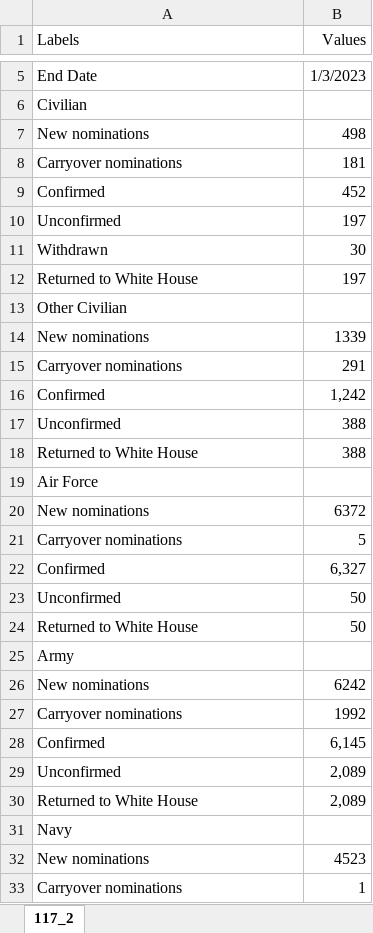
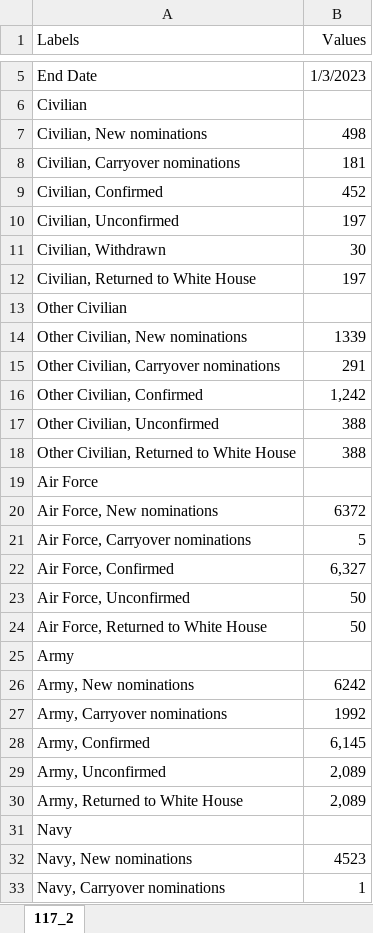
Before and after one commit to tamimcm416/congressional_data_scrape, an Excel workbook: data/resumes_scrubbed/confirmations/117_2.xlsx, sheet 117_2, drawn as a sheet; only a part is shown, gaps mark what is left out; values as stored, in another font and other column widths than the file's, no borders; the diff covers the shown part only; the diff names each change by its address in the sheet, - before the commit and + after, or states it on an @@ line.

```diff
--- a/data/resumes_scrubbed/confirmations/117_2.xlsx (sheet 117_2)
+++ b/data/resumes_scrubbed/confirmations/117_2.xlsx (sheet 117_2)
-A7 (Labels): New nominations
+A7 (Labels): Civilian, New nominations
-A8 (Labels): Carryover nominations
+A8 (Labels): Civilian, Carryover nominations
-A9 (Labels): Confirmed
+A9 (Labels): Civilian, Confirmed
-A10 (Labels): Unconfirmed
+A10 (Labels): Civilian, Unconfirmed
-A11 (Labels): Withdrawn
+A11 (Labels): Civilian, Withdrawn
-A12 (Labels): Returned to White House
+A12 (Labels): Civilian, Returned to White House
-A14 (Labels): New nominations
+A14 (Labels): Other Civilian, New nominations
-A15 (Labels): Carryover nominations
+A15 (Labels): Other Civilian, Carryover nominations
-A16 (Labels): Confirmed
+A16 (Labels): Other Civilian, Confirmed
-A17 (Labels): Unconfirmed
+A17 (Labels): Other Civilian, Unconfirmed
-A18 (Labels): Returned to White House
+A18 (Labels): Other Civilian, Returned to White House
-A20 (Labels): New nominations
+A20 (Labels): Air Force, New nominations
-A21 (Labels): Carryover nominations
+A21 (Labels): Air Force, Carryover nominations
-A22 (Labels): Confirmed
+A22 (Labels): Air Force, Confirmed
-A23 (Labels): Unconfirmed
+A23 (Labels): Air Force, Unconfirmed
-A24 (Labels): Returned to White House
+A24 (Labels): Air Force, Returned to White House
-A26 (Labels): New nominations
+A26 (Labels): Army, New nominations
-A27 (Labels): Carryover nominations
+A27 (Labels): Army, Carryover nominations
-A28 (Labels): Confirmed
+A28 (Labels): Army, Confirmed
-A29 (Labels): Unconfirmed
+A29 (Labels): Army, Unconfirmed
-A30 (Labels): Returned to White House
+A30 (Labels): Army, Returned to White House
-A32 (Labels): New nominations
+A32 (Labels): Navy, New nominations
-A33 (Labels): Carryover nominations
+A33 (Labels): Navy, Carryover nominations
```
Also changed, not shown: 1 added row, 2 removed rows and 11 edited cells elsewhere in this sheet, data/resumes_scrubbed/confirmations/105_2.xlsx, data/resumes_scrubbed/confirmations/106_1.xlsx, 37 other files.
